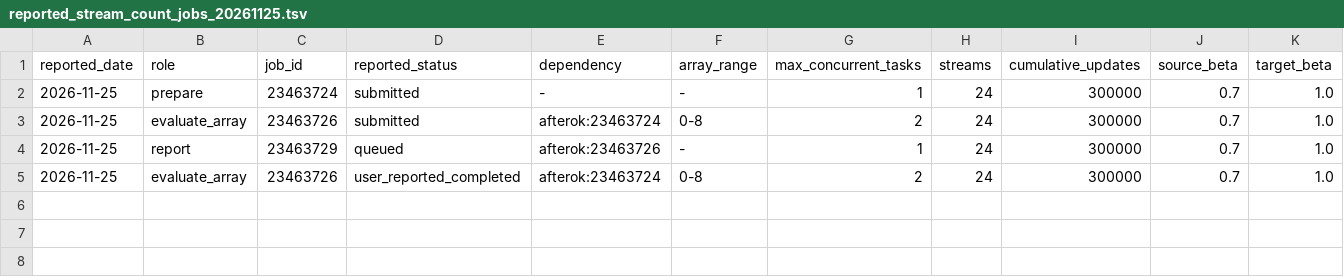
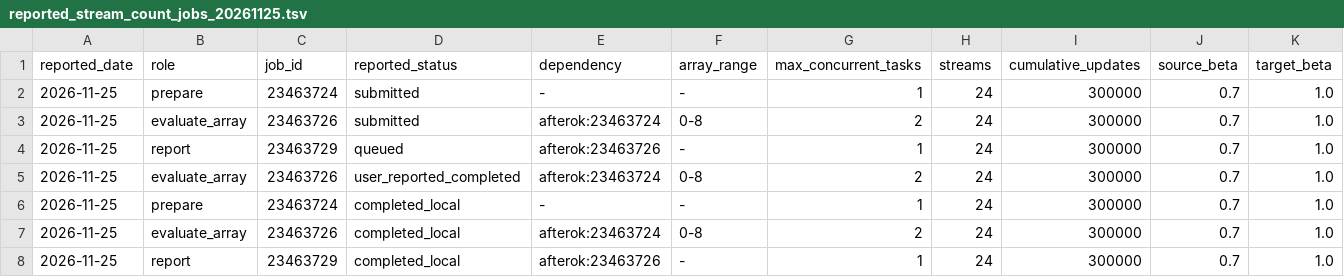
Before and after one commit to LiBackfried/CPN_topo, a TSV file: N4_L120_res/reported_stream_count_jobs_20261125.tsv, drawn as a sheet; only a part is shown; rows hold the shown columns only; the diff names each change by its address in the sheet, - before the commit and + after, or states it on an @@ line.

```diff
--- a/N4_L120_res/reported_stream_count_jobs_20261125.tsv
+++ b/N4_L120_res/reported_stream_count_jobs_20261125.tsv
+row 6: 2026-11-25 | prepare | 23463724 | completed_local | - | - | 1 | 24 | 300000 | 0.7 | 1.0
+row 7: 2026-11-25 | evaluate_array | 23463726 | completed_local | afterok:23463724 | 0-8 | 2 | 24 | 300000 | 0.7 | 1.0
+row 8: 2026-11-25 | report | 23463729 | completed_local | afterok:23463726 | - | 1 | 24 | 300000 | 0.7 | 1.0
```
Also changed, not shown: 19 other files.
